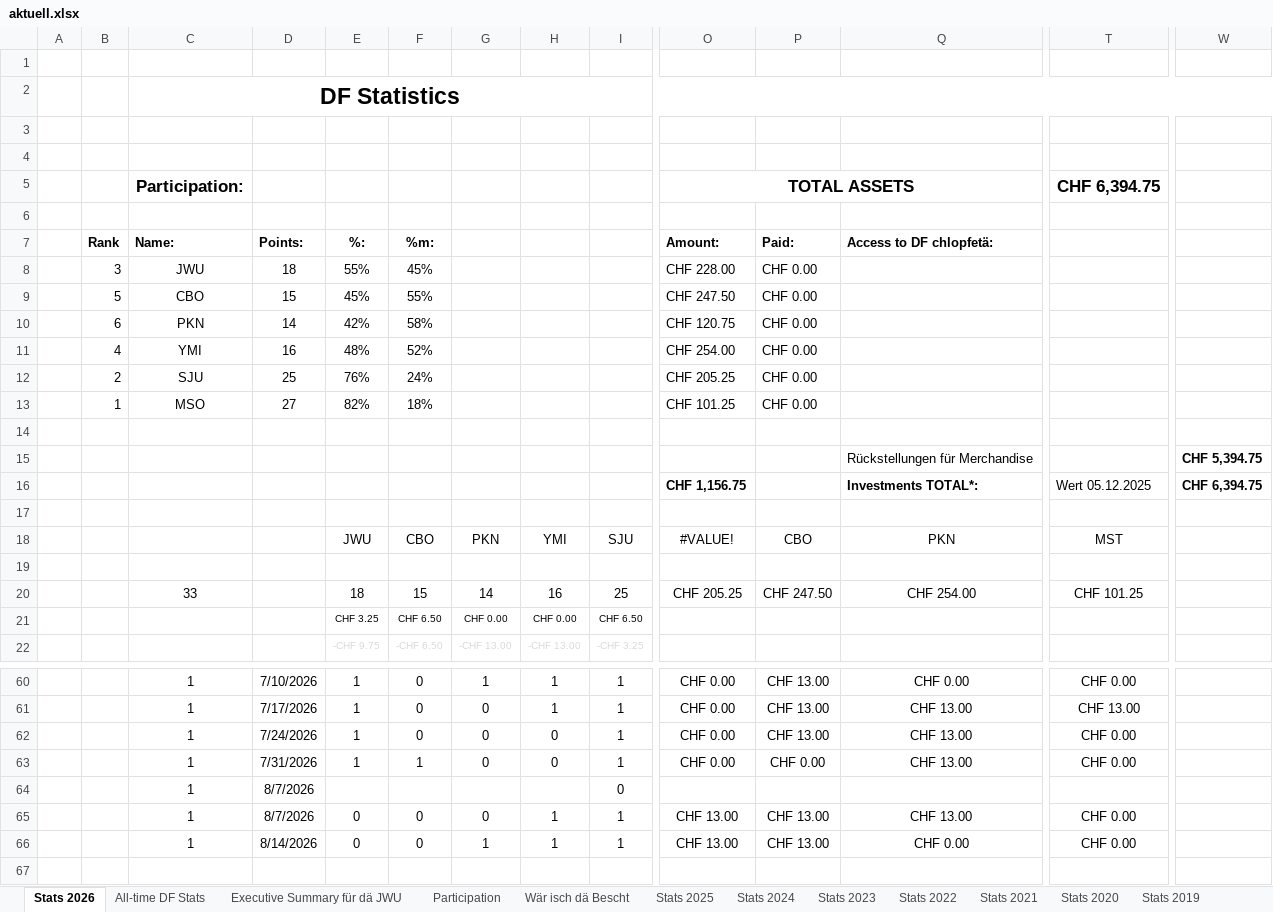
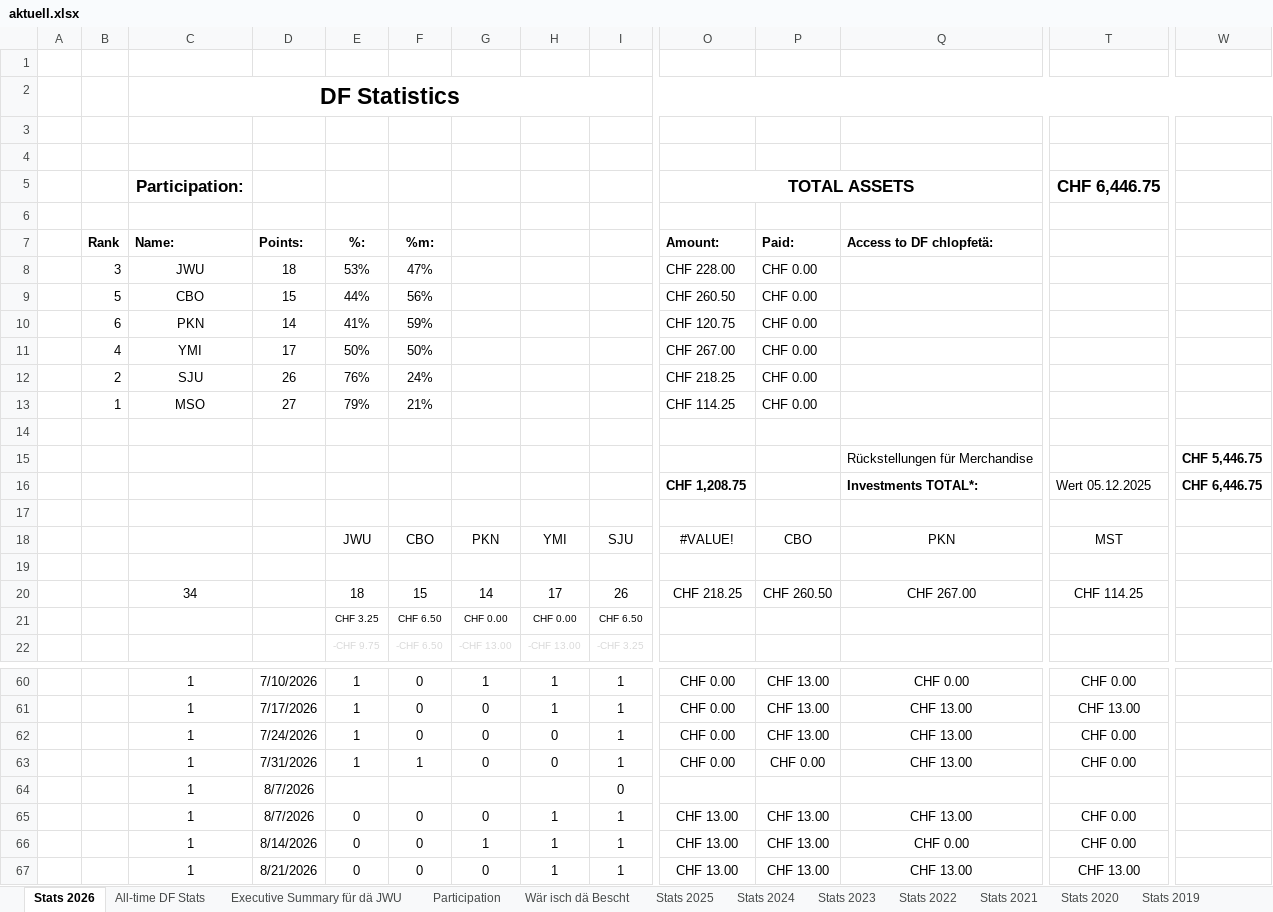
Before and after one commit to kamilpiros/ClaudeCodeWeb, an Excel workbook: mappen/aktuell.xlsx, sheet Stats 2026, drawn as a sheet; only a part is shown, gaps mark what is left out; values as stored, in another font and other column widths than the file's, no borders; charts and pictures and conditional formats not drawn; rows hold the shown columns only; the diff names each change by its address in the sheet, - before the commit and + after, or states it on an @@ line.

Commit message:
Mappe vom 2026-08-21 (DF_STATS_2026_08_21.xlsx)

```diff
--- a/mappen/aktuell.xlsx (sheet Stats 2026)
+++ b/mappen/aktuell.xlsx (sheet Stats 2026)
-T5: CHF 6,394.75
+T5: CHF 6,446.75
-E8 (%:): 55%
+E8 (%:): 53%
-F8 (%m:): 45%
+F8 (%m:): 47%
-E9 (%:): 45%
+E9 (%:): 44%
-F9 (%m:): 55%
+F9 (%m:): 56%
-O9 (Amount:): CHF 247.50
+O9 (Amount:): CHF 260.50
-E10 (%:): 42%
+E10 (%:): 41%
-F10 (%m:): 58%
+F10 (%m:): 59%
-D11 (Points:): 16
+D11 (Points:): 17
-E11 (%:): 48%
+E11 (%:): 50%
-F11 (%m:): 52%
+F11 (%m:): 50%
-O11 (Amount:): CHF 254.00
+O11 (Amount:): CHF 267.00
-D12 (Points:): 25
+D12 (Points:): 26
-O12 (Amount:): CHF 205.25
+O12 (Amount:): CHF 218.25
-E13 (%:): 82%
+E13 (%:): 79%
-F13 (%m:): 18%
+F13 (%m:): 21%
-O13 (Amount:): CHF 101.25
+O13 (Amount:): CHF 114.25
-W15: CHF 5,394.75
+W15: CHF 5,446.75
-O16 (Amount:): CHF 1,156.75
+O16 (Amount:): CHF 1,208.75
-W16: CHF 6,394.75
+W16: CHF 6,446.75
-C20 (Name:): 33
+C20 (Name:): 34
-H20: 16
+H20: 17
-I20: 25
+I20: 26
-O20 (Amount:): CHF 205.25
+O20 (Amount:): CHF 218.25
-P20 (Paid:): CHF 247.50
+P20 (Paid:): CHF 260.50
-Q20 (Access to DF chlopfetä:): CHF 254.00
+Q20 (Access to DF chlopfetä:): CHF 267.00
-T20: CHF 101.25
+T20: CHF 114.25
+row 67:  |  | 1 | 8/21/2026 | 0 | 0 | 0 | 1 | 1 | CHF 13.00 | CHF 13.00 | CHF 13.00 | CHF 13.00
```
Also changed, not shown: sheet All-time DF Stats, sheet Executive Summary für dä JWU, sheet Wär isch dä Bescht, charts or pictures.
